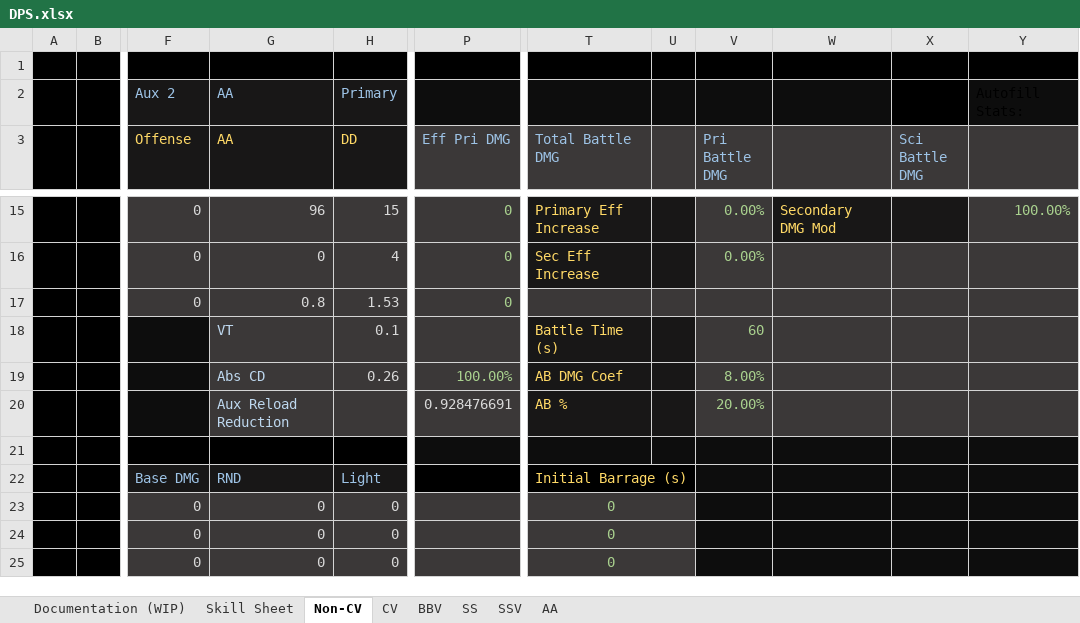
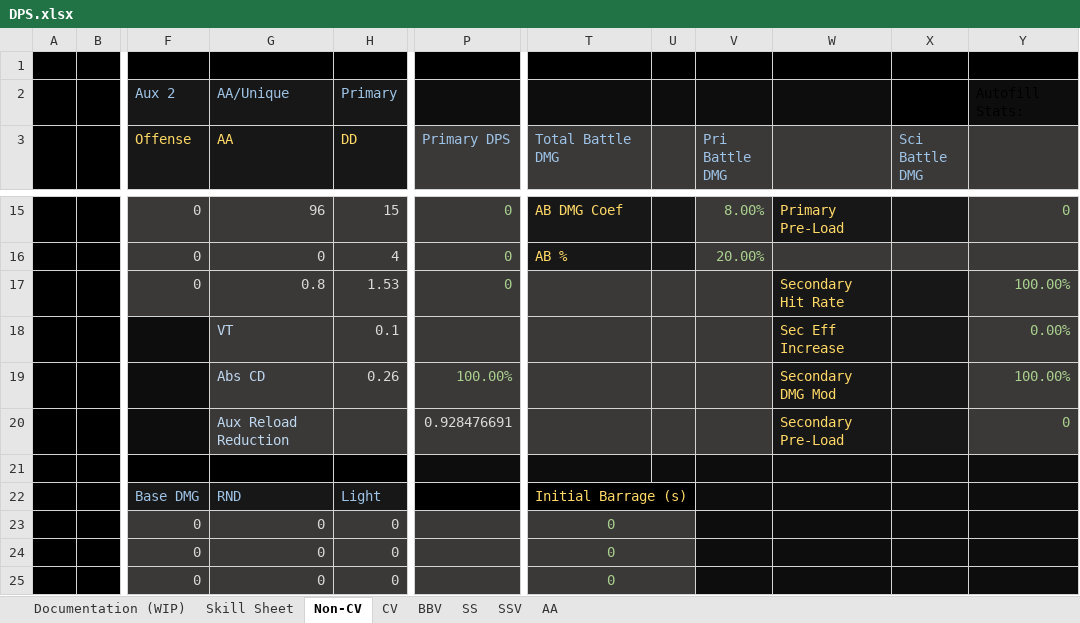
Before and after one commit to Enbayft/Random-AL-Stuff, an Excel workbook: DPS.xlsx, sheet Non-CV, drawn as a sheet; only a part is shown, gaps mark what is left out; values as stored, in another font and other column widths than the file's, no borders; charts and pictures not drawn; the diff covers the shown part only; the diff names each change by its address in the sheet, - before the commit and + after, or states it on an @@ line.

Commit message:
Add files via upload
Update: Fixed some bugs and improved submarine formula to account for more than 2 reloads per slot. In addition implemented a temporarily fix for primary DPS based on new info on RoF limitations.

```diff
--- a/DPS.xlsx (sheet Non-CV)
+++ b/DPS.xlsx (sheet Non-CV)
-G2 (AA): AA
+G2 (AA): AA/Unique
-P3: Eff Pri DMG
+P3: Primary DPS
-T15 (Total Battle DMG): Primary Eff Increase
+T15 (Total Battle DMG): AB DMG Coef
-V15 (Pri Battle DMG): 0.00%
+V15 (Pri Battle DMG): 8.00%
-W15: Secondary DMG Mod
+W15: Primary Pre-Load
-Y15: 100.00%
+Y15: 0
-T16 (Total Battle DMG): Sec Eff Increase
+T16 (Total Battle DMG): AB %
-V16 (Pri Battle DMG): 0.00%
+V16 (Pri Battle DMG): 20.00%
-W17: (empty)
+W17: Secondary Hit Rate
-W17:X20 fill: #3B3838
+W17:X20 fill: #181717
-Y17: (empty)
+Y17: 100.00%
-T18 (Total Battle DMG): Battle Time (s)
+T18 (Total Battle DMG): (empty)
-T18:U20 fill: #181717
+T18:U20 fill: #3B3838
-V18 (Pri Battle DMG): 60
+V18 (Pri Battle DMG): (empty)
-W18: (empty)
+W18: Sec Eff Increase
-Y18: (empty)
+Y18: 0.00%
-T19 (Total Battle DMG): AB DMG Coef
+T19 (Total Battle DMG): (empty)
-V19 (Pri Battle DMG): 8.00%
+V19 (Pri Battle DMG): (empty)
-W19: (empty)
+W19: Secondary DMG Mod
-Y19: (empty)
+Y19: 100.00%
-T20 (Total Battle DMG): AB %
+T20 (Total Battle DMG): (empty)
-V20 (Pri Battle DMG): 20.00%
+V20 (Pri Battle DMG): (empty)
-W20: (empty)
+W20: Secondary Pre-Load
-Y20: (empty)
+Y20: 0
```
Also changed, not shown: 29 edited cells and cell formats elsewhere in this sheet, formulas that keep their value.
